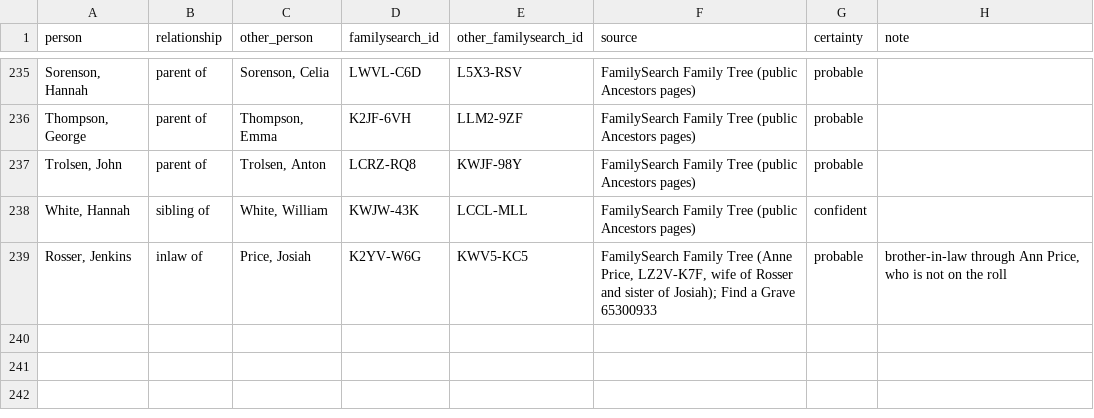
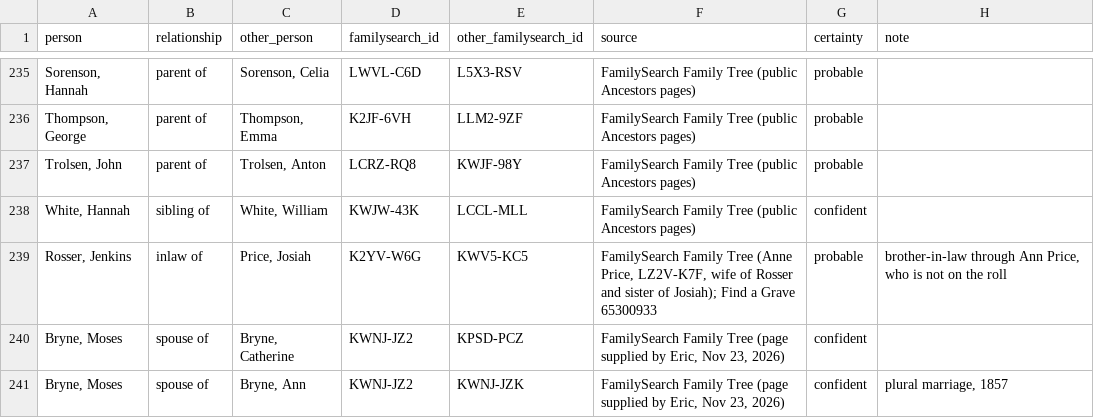
Before and after one commit to ericpaulrogers/morrisite.org, a CSV file: data/morrisite-relationships.csv, drawn as a sheet; only a part is shown, gaps mark what is left out; the diff names each change by its address in the sheet, - before the commit and + after, or states it on an @@ line.

```diff
--- a/data/morrisite-relationships.csv
+++ b/data/morrisite-relationships.csv
+row 240: Bryne, Moses | spouse of | Bryne, Catherine | KWNJ-JZ2 | KPSD-PCZ | FamilySearch Family Tree (page supplied by Eric, Nov 23, 2026) | confident
+row 241: Bryne, Moses | spouse of | Bryne, Ann | KWNJ-JZ2 | KWNJ-JZK | FamilySearch Family Tree (page supplied by Eric, Nov 23, 2026) | confident | plural marriage, 1857
```
Also changed, not shown: data/morrisite-roll-1861-62.csv, data/morrisite-whereabouts.csv, 13 other files.
